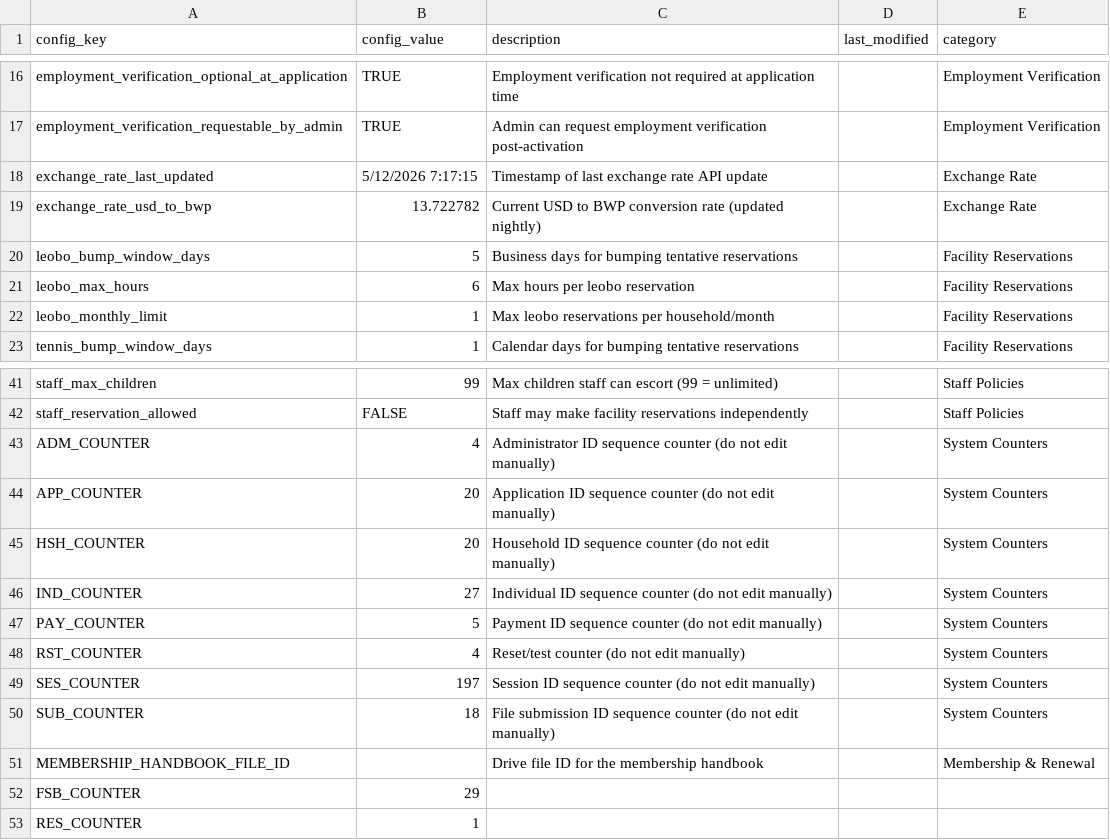
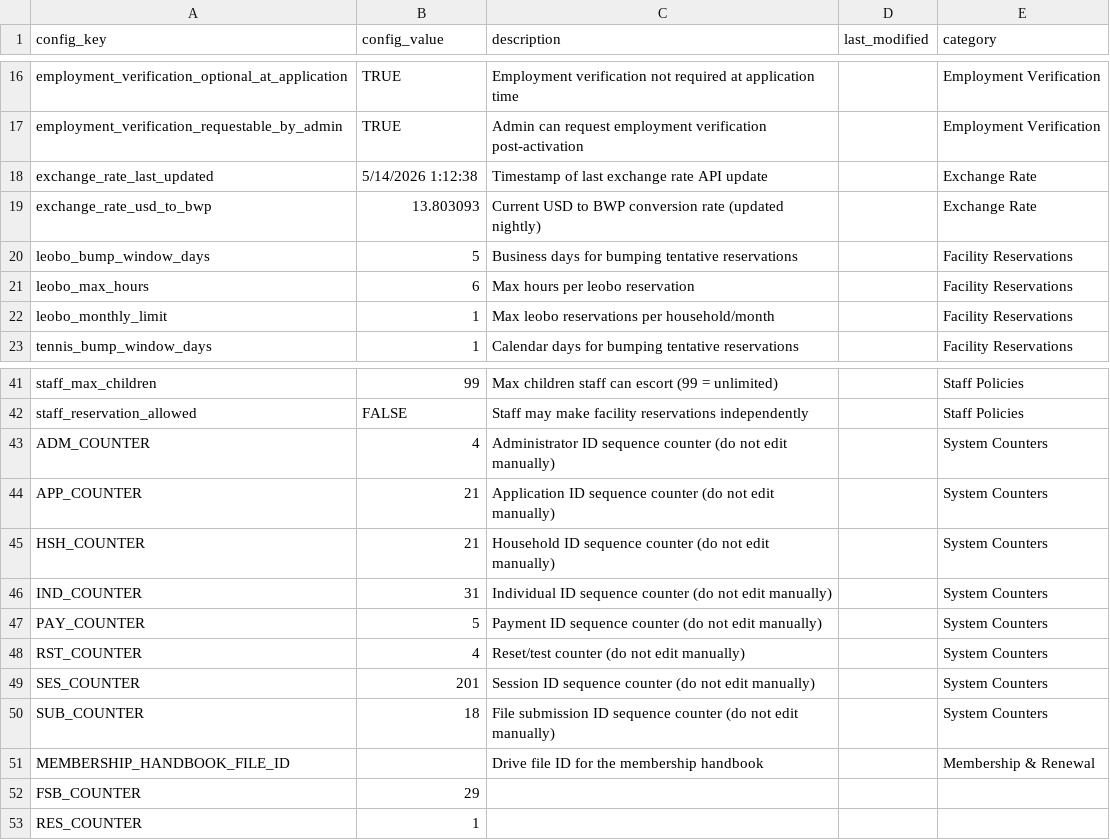
Before and after one commit to geabotswana/gea-website, a CSV file: docs/config/Configuration.csv, drawn as a sheet; only a part is shown, gaps mark what is left out.

```diff
--- a/docs/config/Configuration.csv
+++ b/docs/config/Configuration.csv
@@ -17,4 +17,4 @@ employment_verification_optional_at_application|TRUE|Employment verification not
 employment_verification_requestable_by_admin|TRUE|Admin can request employment verification post-activation||Employment Verification
-exchange_rate_last_updated|5/12/2026 7:17:15|Timestamp of last exchange rate API update||Exchange Rate
-exchange_rate_usd_to_bwp|13.722782|Current USD to BWP conversion rate (updated nightly)||Exchange Rate
+exchange_rate_last_updated|5/14/2026 1:12:38|Timestamp of last exchange rate API update||Exchange Rate
+exchange_rate_usd_to_bwp|13.803093|Current USD to BWP conversion rate (updated nightly)||Exchange Rate
 leobo_bump_window_days|5|Business days for bumping tentative reservations||Facility Reservations
@@ -43,8 +43,8 @@ staff_reservation_allowed|FALSE|Staff may make facility reservations independent
 ADM_COUNTER|4|Administrator ID sequence counter (do not edit manually)||System Counters
-APP_COUNTER|20|Application ID sequence counter (do not edit manually)||System Counters
-HSH_COUNTER|20|Household ID sequence counter (do not edit manually)||System Counters
-IND_COUNTER|27|Individual ID sequence counter (do not edit manually)||System Counters
+APP_COUNTER|21|Application ID sequence counter (do not edit manually)||System Counters
+HSH_COUNTER|21|Household ID sequence counter (do not edit manually)||System Counters
+IND_COUNTER|31|Individual ID sequence counter (do not edit manually)||System Counters
 PAY_COUNTER|5|Payment ID sequence counter (do not edit manually)||System Counters
 RST_COUNTER|4|Reset/test counter (do not edit manually)||System Counters
-SES_COUNTER|197|Session ID sequence counter (do not edit manually)||System Counters
+SES_COUNTER|201|Session ID sequence counter (do not edit manually)||System Counters
 SUB_COUNTER|18|File submission ID sequence counter (do not edit manually)||System Counters
```
